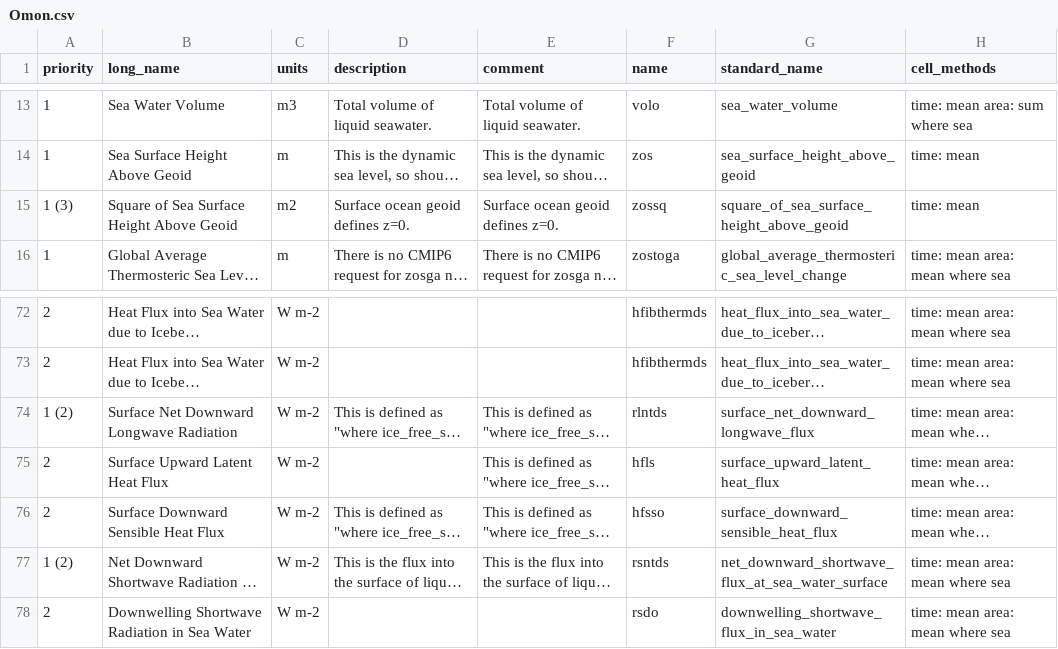
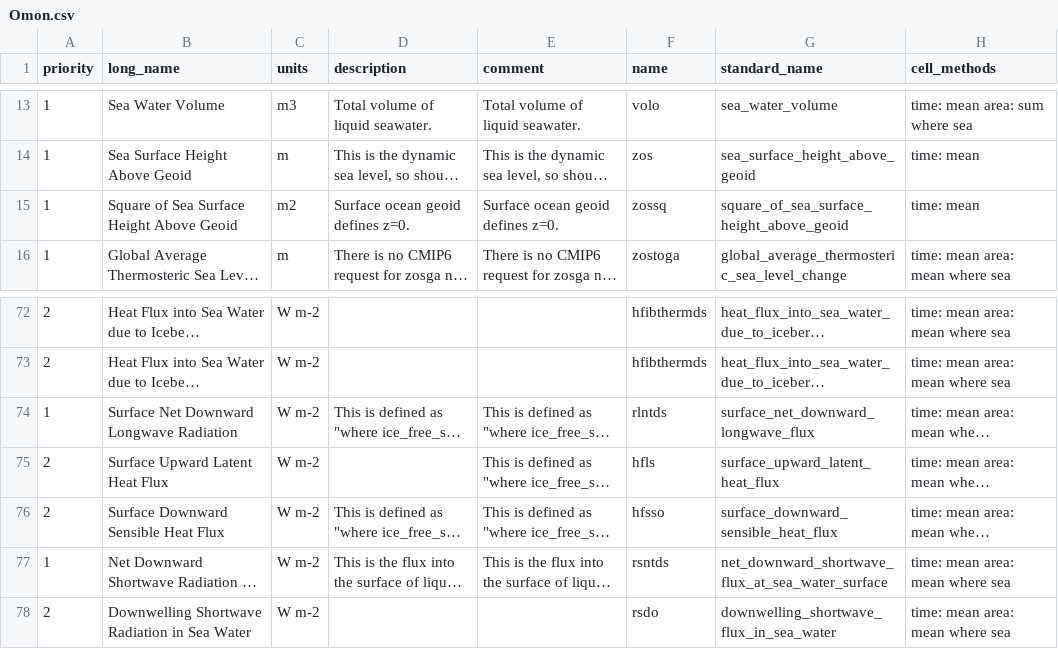
Before and after one commit to goord/cmor, a CSV file: input/primavera/Omon.csv, drawn as a sheet; only a part is shown, gaps mark what is left out; long unchanged cells end in …; the diff covers the shown part only; the diff names each change by its address in the sheet, - before the commit and + after, or states it on an @@ line.

```diff
--- a/input/primavera/Omon.csv
+++ b/input/primavera/Omon.csv
-A15 (priority): 1 (3)
+A15 (priority): 1
-A74 (priority): 1 (2)
+A74 (priority): 1
-A77 (priority): 1 (2)
+A77 (priority): 1
```
Also changed, not shown: 14 edited cells elsewhere in this file, input/primavera/Oday.csv, input/primavera/SImon.csv, 2 other files.
